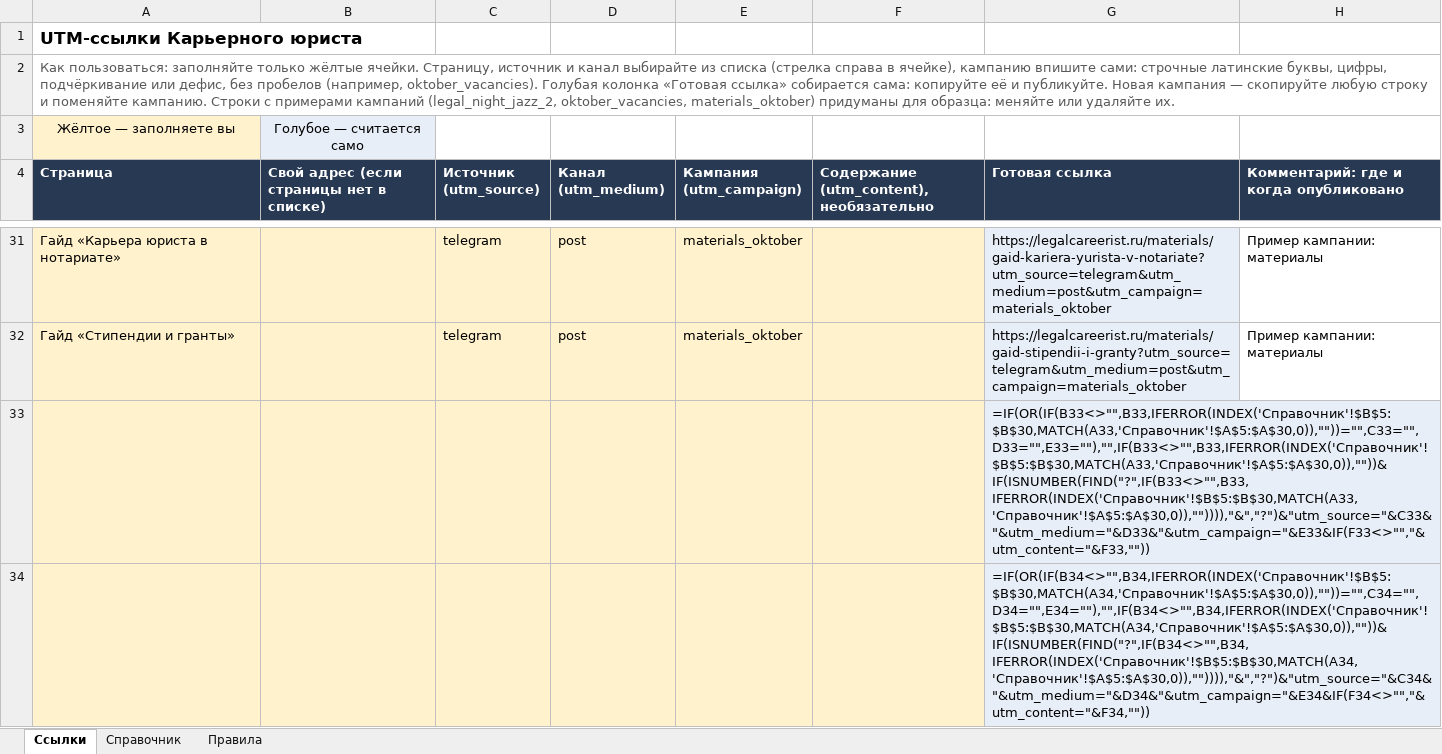
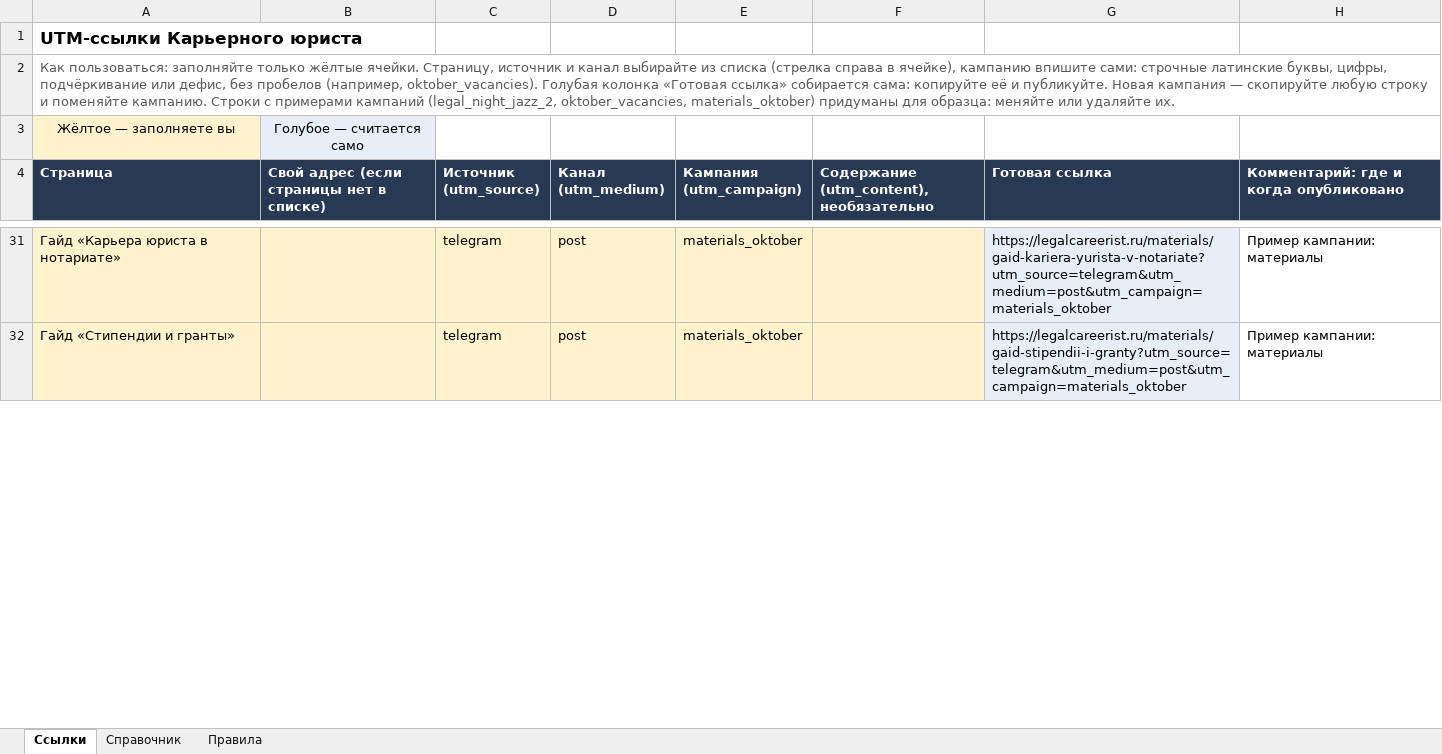
Before and after one commit to rudenkovila090-ship-it/legalcareerist, an Excel workbook: docs/utm-ssylki.xlsx, sheet Ссылки, drawn as a sheet; only a part is shown, gaps mark what is left out; values as stored, in another font and other column widths than the file's, no borders; formulas without a stored value are shown as written; removed rows and columns are numbered as before the commit, all else as after; the diff covers the shown part only; the diff names each change by its address in the sheet, - before the commit and + after, or states it on an @@ line.

```diff
--- a/docs/utm-ssylki.xlsx (sheet Ссылки)
+++ b/docs/utm-ssylki.xlsx (sheet Ссылки)
-row 33:  |  |  |  |  |  | =IF(OR(IF(B33<>"",B33,IFERROR(INDEX('Справочник'!$B$5:$B$30,MATCH(A33,'Справочник'!$A$5:$A$30,0)),""))="",C33="",D33="",E33=""),"",IF(B33<>"",B33,IFERROR(INDEX('Справочник'!$B$5:$B$30,MATCH(A33,'Справочник'!$A$5:$A$30,0)),""))&IF(ISNUMBER(FIND("?",IF(B33<>"",B33,IFERROR(INDEX('Справочник'!$B$5:$B$30,MATCH(A33,'Справочник'!$A$5:$A$30,0)),"")))),"&","?")&"utm_source="&C33&"&utm_medium="&D33&"&utm_campaign="&E33&IF(F33<>"","&utm_content="&F33,""))
-row 34:  |  |  |  |  |  | =IF(OR(IF(B34<>"",B34,IFERROR(INDEX('Справочник'!$B$5:$B$30,MATCH(A34,'Справочник'!$A$5:$A$30,0)),""))="",C34="",D34="",E34=""),"",IF(B34<>"",B34,IFERROR(INDEX('Справочник'!$B$5:$B$30,MATCH(A34,'Справочник'!$A$5:$A$30,0)),""))&IF(ISNUMBER(FIND("?",IF(B34<>"",B34,IFERROR(INDEX('Справочник'!$B$5:$B$30,MATCH(A34,'Справочник'!$A$5:$A$30,0)),"")))),"&","?")&"utm_source="&C34&"&utm_medium="&D34&"&utm_campaign="&E34&IF(F34<>"","&utm_content="&F34,""))
```
Also changed, not shown: 2 added rows elsewhere in this sheet, 1 other file.
